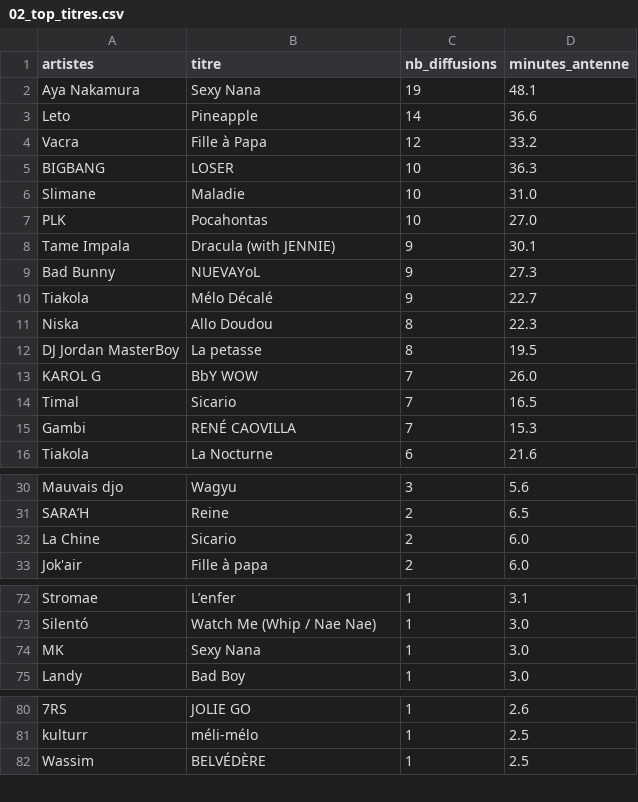
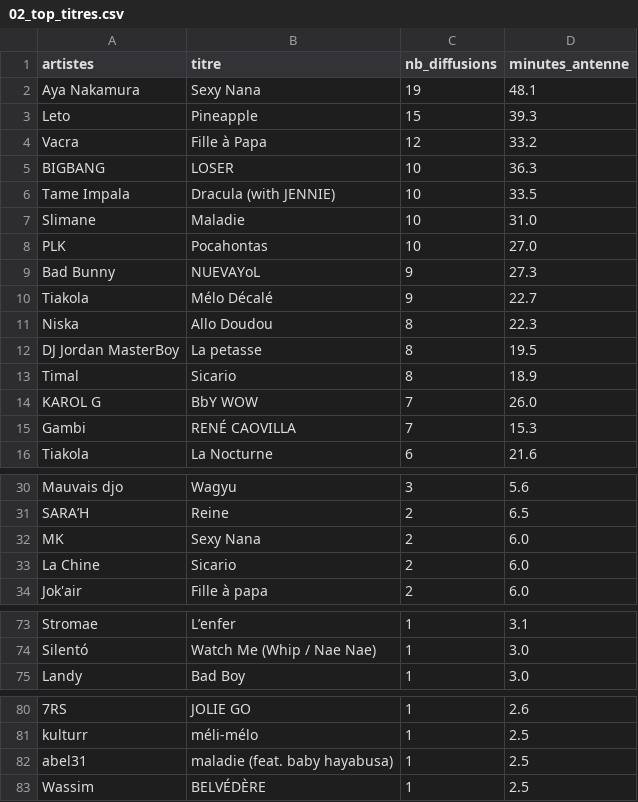
Before and after one commit to gunout/skyrock-monitor, a CSV file: resultats/02_top_titres.csv, drawn as a sheet; only a part is shown, gaps mark what is left out; removed rows and columns are numbered as before the commit, all else as after; the diff names each change by its address in the sheet, - before the commit and + after, or states it on an @@ line.

```diff
--- a/resultats/02_top_titres.csv
+++ b/resultats/02_top_titres.csv
-C3 (nb_diffusions): 14
+C3 (nb_diffusions): 15
-D3 (minutes_antenne): 36.6
+D3 (minutes_antenne): 39.3
+row 6: Tame Impala | Dracula (with JENNIE) | 10 | 33.5
-row 8: Tame Impala | Dracula (with JENNIE) | 9 | 30.1
+row 13: Timal | Sicario | 8 | 18.9
-row 14: Timal | Sicario | 7 | 16.5
+row 32: MK | Sexy Nana | 2 | 6.0
-row 74: MK | Sexy Nana | 1 | 3.0
+row 82: abel31 | maladie (feat. baby hayabusa) | 1 | 2.5
```
Also changed, not shown: resultats/01_top_artistes.csv, resultats/06_artistes_recurrents.csv, 16 other files.
